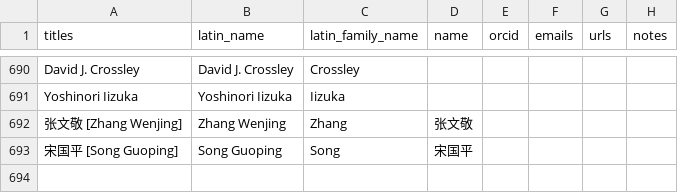
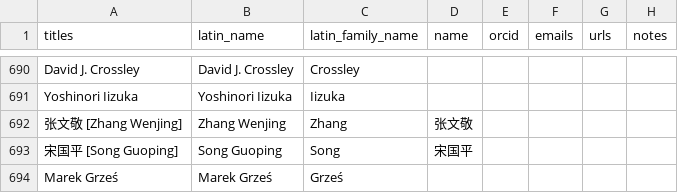
Before and after one commit to mjacqu/glenglat, a CSV file: data/person.csv, drawn as a sheet; only a part is shown, gaps mark what is left out; the diff names each change by its address in the sheet, - before the commit and + after, or states it on an @@ line.

```diff
--- a/data/person.csv
+++ b/data/person.csv
+row 694: Marek Grześ | Marek Grześ | Grześ
```
Also changed, not shown: data/borehole.csv, data/measurement.csv, 10 other files.
